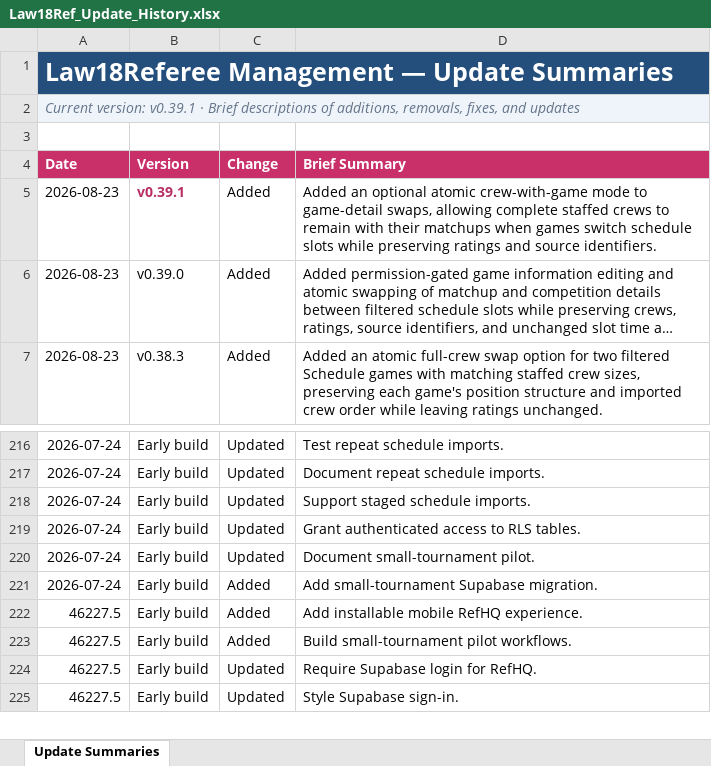
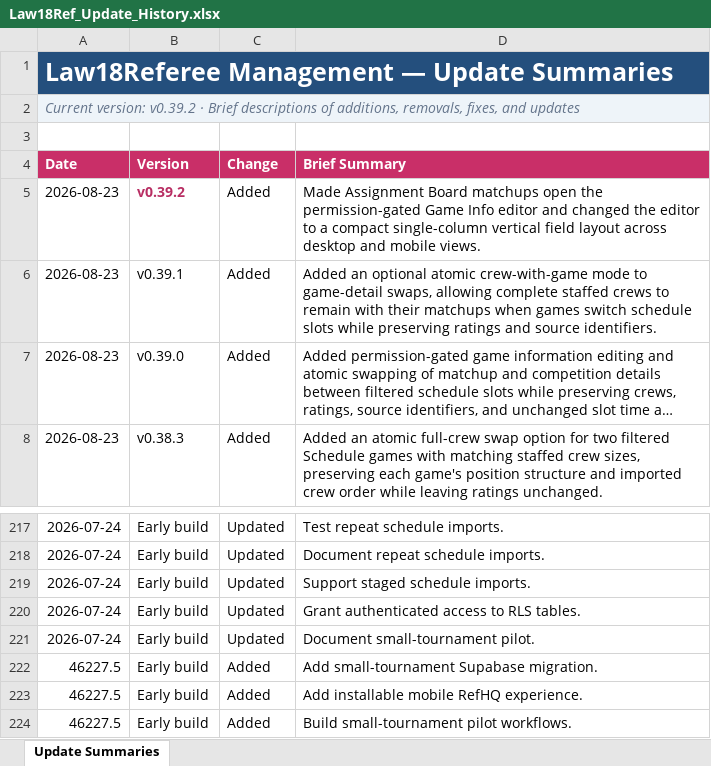
Before and after one commit to falker1991/RefHQ, an Excel workbook: docs/Law18Ref_Update_History.xlsx, sheet Update Summaries, drawn as a sheet; only a part is shown, gaps mark what is left out; the shorter side is filled out with more unchanged rows; long unchanged cells end in …; values as stored, in another font and other column widths than the file's, no borders; conditional formats and table styles not drawn; addresses are those after the commit; the diff names each change by its address in the sheet, - before the commit and + after, or states it on an @@ line.

```diff
--- a/docs/Law18Ref_Update_History.xlsx (sheet Update Summaries)
+++ b/docs/Law18Ref_Update_History.xlsx (sheet Update Summaries)
-A2 (Date): Current version: v0.39.1 · Brief…
+A2 (Date): Current version: v0.39.2 · Brief…
+row 5: 2026-08-23 | v0.39.2 | Added | Made Assignment Board matchups open the permission-gated Game Info editor and changed the editor to a compact single-column vertical field layout across desktop and mobile views.
@@ B6 bold: on → off, text colour: #B82E63 → black @@
-A222 (Date): 2026-07-24
+A222 (Date): 46227.5
```
Also changed, not shown: 8 other files.
